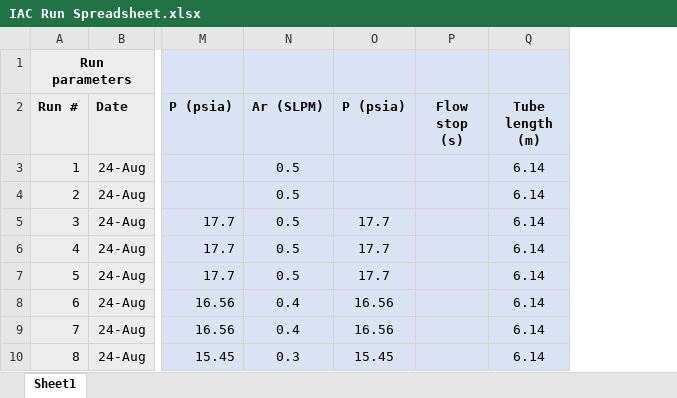
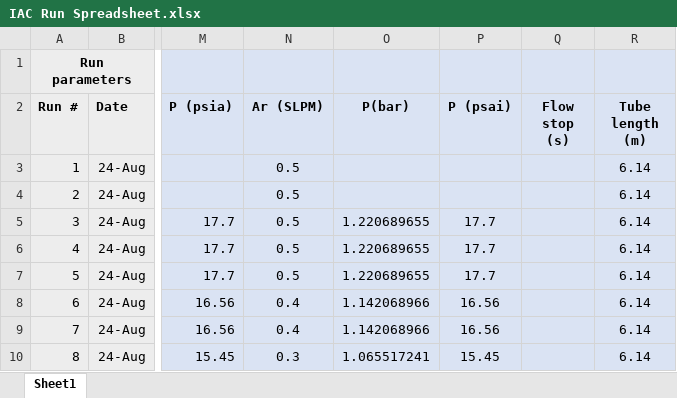
Before and after one commit to jeffburggraf/IACExperiment, an Excel workbook: exp_data/IAC Run Spreadsheet.xlsx, sheet Sheet1, drawn as a sheet; only a part is shown, gaps mark what is left out; values as stored, in another font and other column widths than the file's, no borders; addresses are those after the commit; the diff names each change by its address in the sheet, - before the commit and + after, or states it on an @@ line.

```diff
--- a/exp_data/IAC Run Spreadsheet.xlsx (sheet Sheet1)
+++ b/exp_data/IAC Run Spreadsheet.xlsx (sheet Sheet1)
+column O (P(bar)), rows 5-10: 1.220689655 | 1.220689655 | 1.220689655 | 1.142068966 | 1.142068966 | 1.065517241
-P2: P (psia)
+P2: P (psai)
```
Also changed, not shown: formulas that keep their value, 12 other files.
